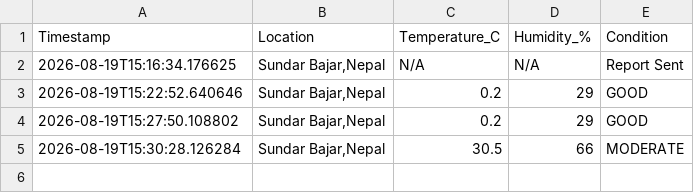
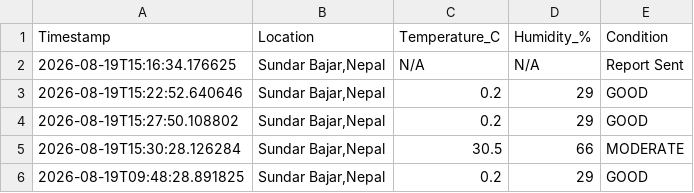
Before and after one commit to idyllicswn/Weather-Notifier, a CSV file: data/weather_history.csv, drawn as a sheet; the diff names each change by its address in the sheet, - before the commit and + after, or states it on an @@ line.

```diff
--- a/data/weather_history.csv
+++ b/data/weather_history.csv
+row 6: 2026-08-19T09:48:28.891825 | Sundar Bajar,Nepal | 0.2 | 29 | GOOD
```
